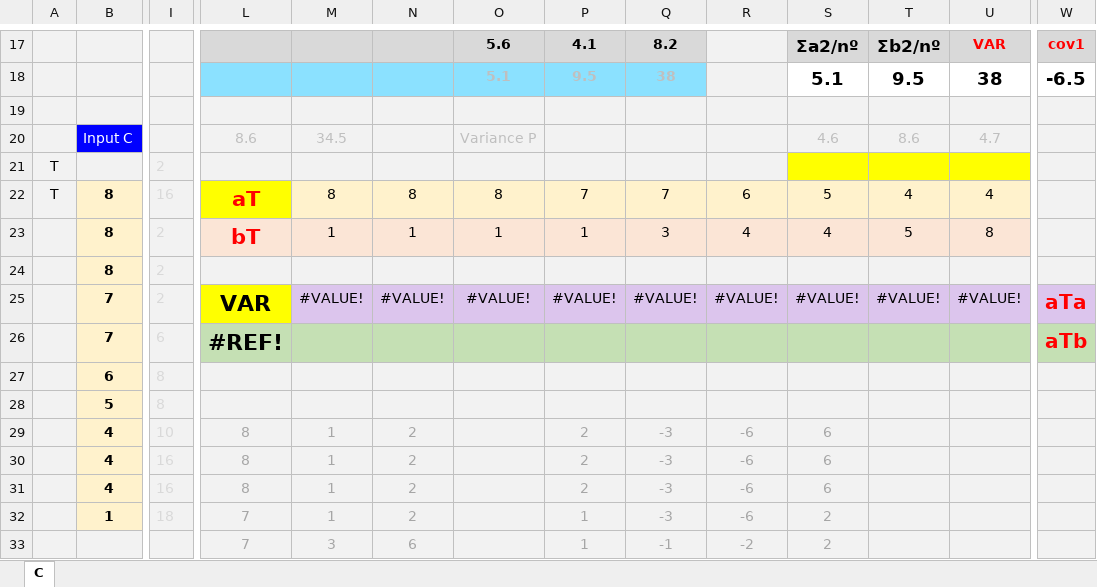
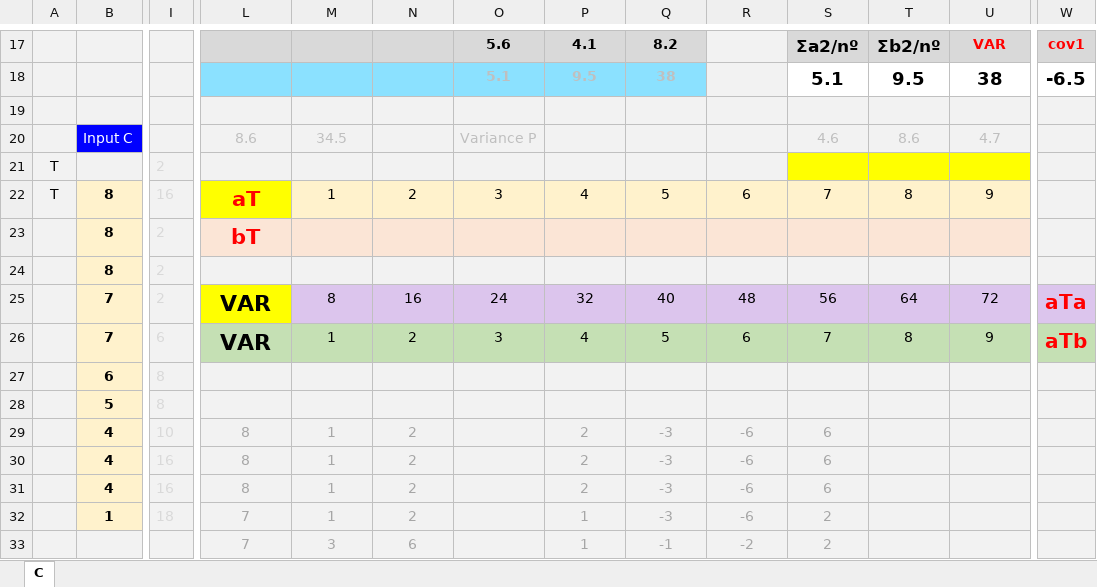
Before and after one commit to grossiRM/Beta-Me, an Excel workbook: Beta_xls/01_Algebra_Post.xlsx, sheet C, drawn as a sheet; only a part is shown, gaps mark what is left out; values as stored, in another font and other column widths than the file's, no borders; charts and pictures and conditional formats not drawn; removed rows and columns are numbered as before the commit, all else as after; rows hold the shown columns only; the diff covers the shown part only; the diff names each change by its address in the sheet, - before the commit and + after, or states it on an @@ line.

```diff
--- a/Beta_xls/01_Algebra_Post.xlsx (sheet C)
+++ b/Beta_xls/01_Algebra_Post.xlsx (sheet C)
-M22: 8
+M22: 1
-N22: 8
+N22: 2
-O22: 8
+O22: 3
-P22: 7
+P22: 4
-Q22: 7
+Q22: 5
-S22: 5
+S22: 7
-T22: 4
+T22: 8
-U22: 4
+U22: 9
-M23: 1
+M23: (empty)
-N23: 1
+N23: (empty)
-O23: 1
+O23: (empty)
-P23: 1
+P23: (empty)
-Q23: 3
+Q23: (empty)
-R23: 4
+R23: (empty)
-S23: 4
+S23: (empty)
-T23: 5
+T23: (empty)
-U23: 8
+U23: (empty)
-M25: #VALUE!
+M25: 8
-N25: #VALUE!
+N25: 16
-O25: #VALUE!
+O25: 24
-P25: #VALUE!
+P25: 32
-Q25: #VALUE!
+Q25: 40
-R25: #VALUE!
+R25: 48
-S25: #VALUE!
+S25: 56
-T25: #VALUE!
+T25: 64
-U25: #VALUE!
+U25: 72
-row 26:  | 7 | 6 | #REF! |  |  |  |  |  |  |  |  |  | aTb
+row 26:  | 7 | 6 | VAR | 1 | 2 | 3 | 4 | 5 | 6 | 7 | 8 | 9 | aTb
```
Also changed, not shown: 33 edited cells elsewhere in this sheet, formulas that keep their value, charts or pictures, Beta_xls/03_Algebra_m_propag_VAR.xlsx, 2 other files.
